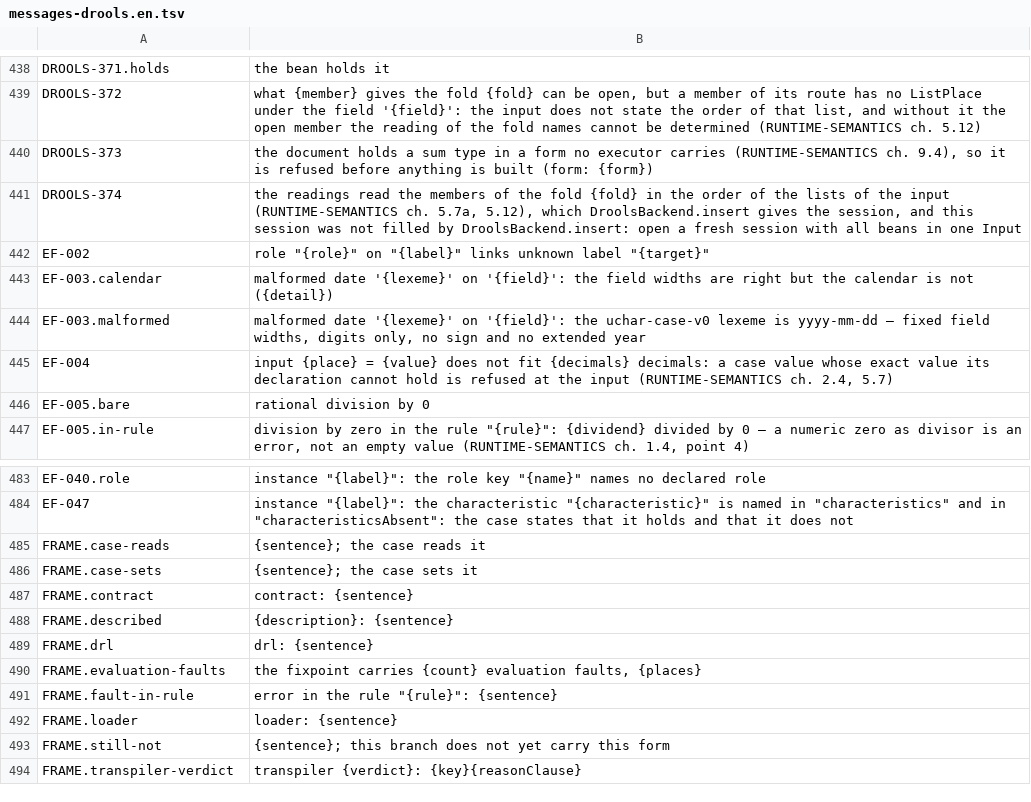
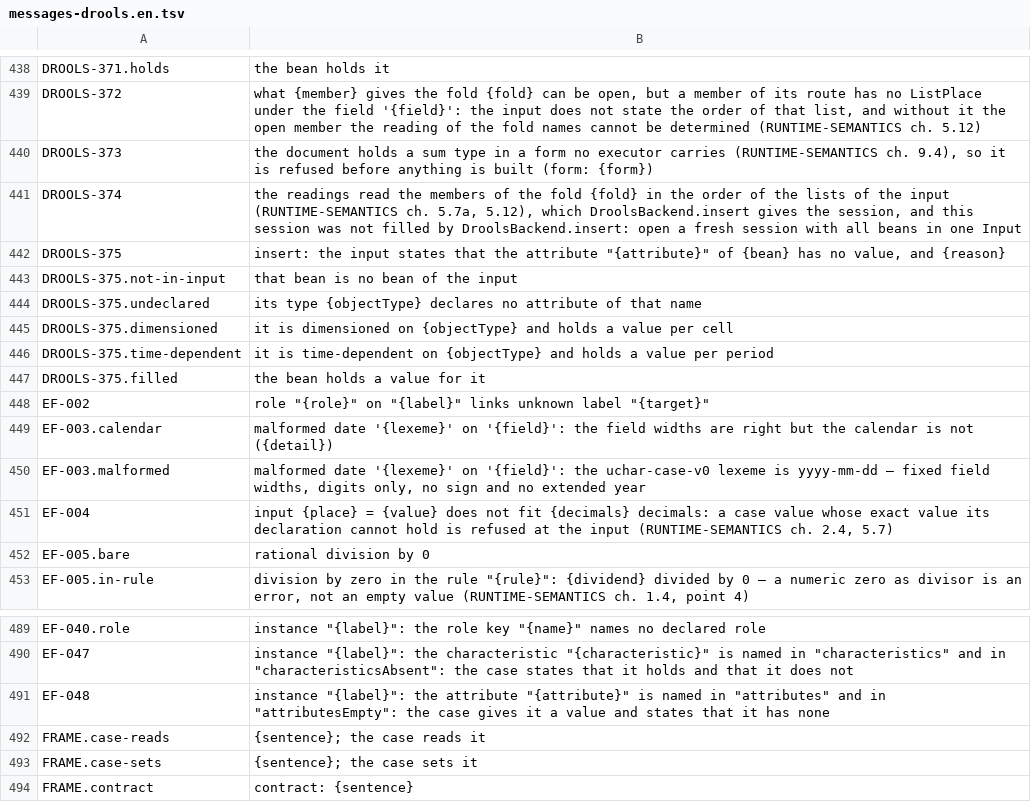
Before and after one commit to uchar-dev/uchar, a TSV file: backends/drools/src/main/resources/dev/uchar/regelspraak/message/messages-drools.en.tsv, drawn as a sheet; only a part is shown, gaps mark what is left out; the shorter side is filled out with more unchanged rows; the diff names each change by its address in the sheet, - before the commit and + after, or states it on an @@ line.

```diff
--- a/backends/drools/src/main/resources/dev/uchar/regelspraak/message/messages-drools.en.tsv
+++ b/backends/drools/src/main/resources/dev/uchar/regelspraak/message/messages-drools.en.tsv
+row 442: DROOLS-375 | insert: the input states that the attribute "{attribute}" of {bean} has no value, and {reason}
+row 443: DROOLS-375.not-in-input | that bean is no bean of the input
+row 444: DROOLS-375.undeclared | its type {objectType} declares no attribute of that name
+row 445: DROOLS-375.dimensioned | it is dimensioned on {objectType} and holds a value per cell
+row 446: DROOLS-375.time-dependent | it is time-dependent on {objectType} and holds a value per period
+row 447: DROOLS-375.filled | the bean holds a value for it
+row 491: EF-048 | instance "{label}": the attribute "{attribute}" is named in "attributes" and in "attributesEmpty": the case gives it a value and states that it has none
```
Also changed, not shown: backends/drools/src/main/resources/dev/uchar/regelspraak/message/messages-drools.nl.tsv, 7 other files.
